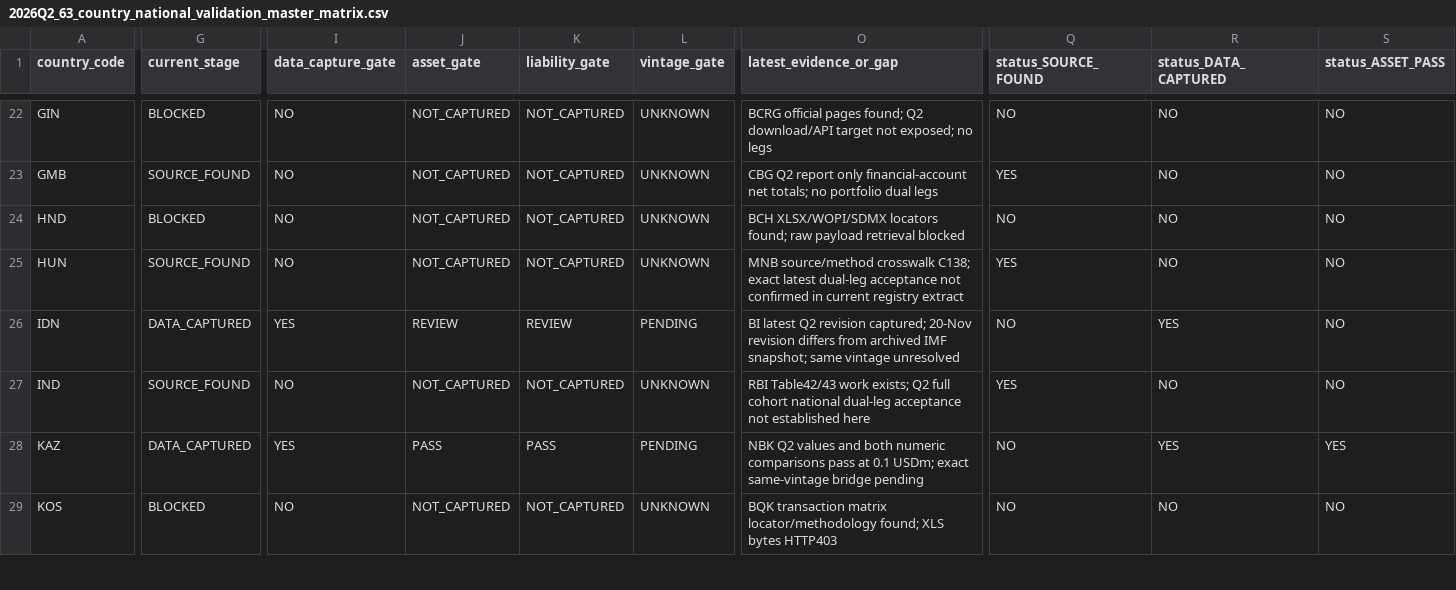
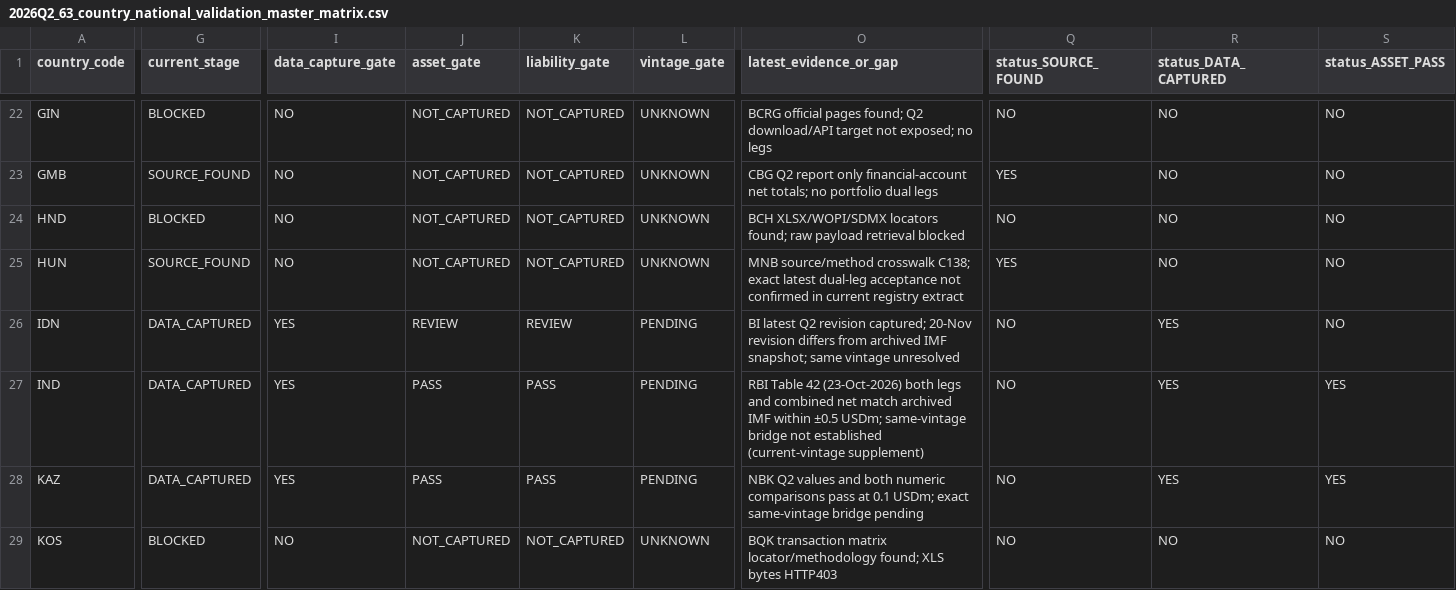
Before and after one commit to duttapalkpa-netizen/PRECISION-WIRES-NSE200-COLLECTOR, a CSV file: docs/evidence/gcr/2026Q2_63_country_national_validation_master_matrix.csv, drawn as a sheet; only a part is shown, gaps mark what is left out; the diff covers the shown part only; the diff names each change by its address in the sheet, - before the commit and + after, or states it on an @@ line.

Commit message:
Reconcile India Q2-2026 national evidence matrix from RBI source

```diff
--- a/docs/evidence/gcr/2026Q2_63_country_national_validation_master_matrix.csv
+++ b/docs/evidence/gcr/2026Q2_63_country_national_validation_master_matrix.csv
-G27 (current_stage): SOURCE_FOUND
+G27 (current_stage): DATA_CAPTURED
-I27 (data_capture_gate): NO
+I27 (data_capture_gate): YES
-J27 (asset_gate): NOT_CAPTURED
+J27 (asset_gate): PASS
-K27 (liability_gate): NOT_CAPTURED
+K27 (liability_gate): PASS
-L27 (vintage_gate): UNKNOWN
+L27 (vintage_gate): PENDING
-O27 (latest_evidence_or_gap): RBI Table42/43 work exists; Q2 full cohort national dual-leg acceptance not established here
+O27 (latest_evidence_or_gap): RBI Table 42 (23-Oct-2026) both legs and combined net match archived IMF within ±0.5 USDm; same-vintage bridge not established (current-vintage supplement)
-Q27 (status_SOURCE_FOUND): YES
+Q27 (status_SOURCE_FOUND): NO
-R27 (status_DATA_CAPTURED): NO
+R27 (status_DATA_CAPTURED): YES
-S27 (status_ASSET_PASS): NO
+S27 (status_ASSET_PASS): YES
```
Also changed, not shown: 7 edited cells elsewhere in this file.
